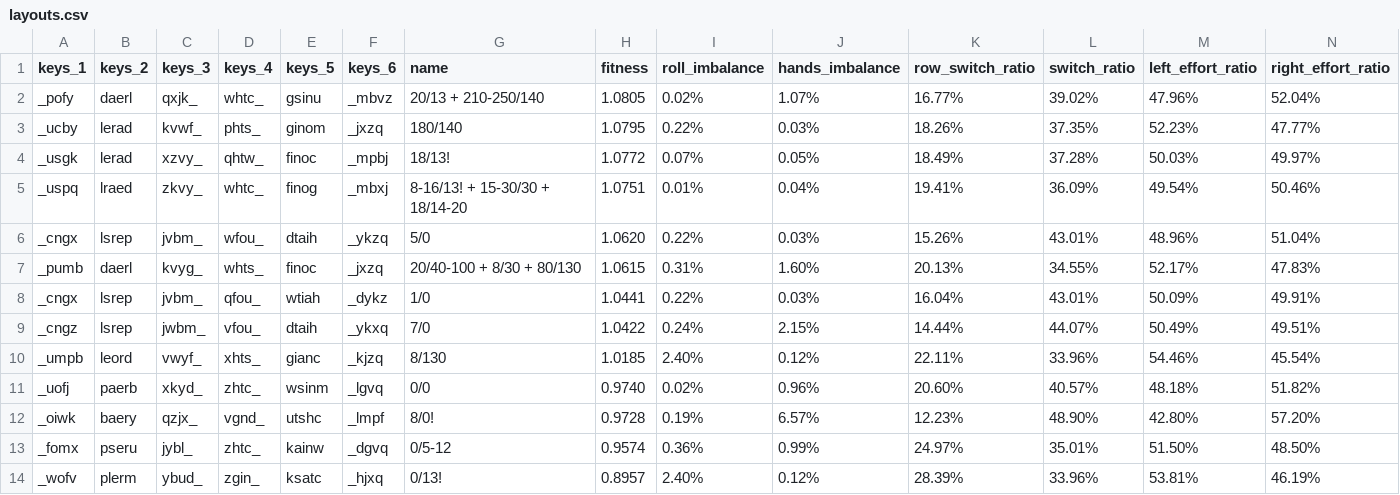
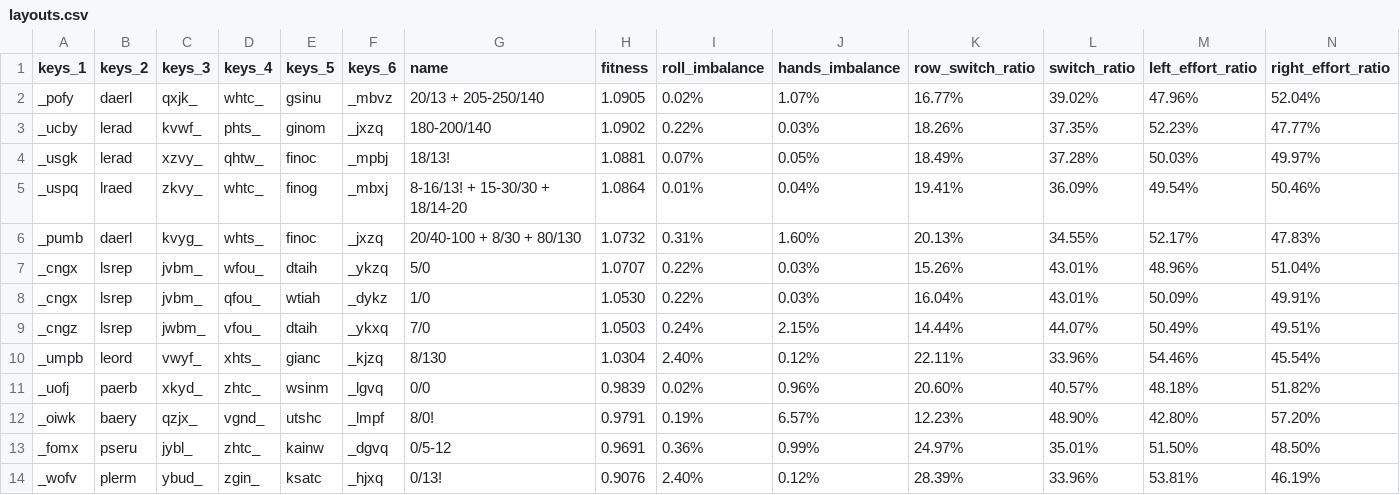
Before and after one commit to sgaliamov/keyvolve, a CSV file: data/layouts.csv, drawn as a sheet; only a part is shown; removed rows and columns are numbered as before the commit, all else as after; rows hold the shown columns only; the diff names each change by its address in the sheet, - before the commit and + after, or states it on an @@ line.

Commit message:
rowCost: 205

```diff
--- a/data/layouts.csv
+++ b/data/layouts.csv
-G2 (name): 20/13 + 210-250/140
+G2 (name): 20/13 + 205-250/140
-H2 (fitness): 1.0805
+H2 (fitness): 1.0905
-G3 (name): 180/140
+G3 (name): 180-200/140
-H3 (fitness): 1.0795
+H3 (fitness): 1.0902
-H4 (fitness): 1.0772
+H4 (fitness): 1.0881
-H5 (fitness): 1.0751
+H5 (fitness): 1.0864
-row 6: _cngx | lsrep | jvbm_ | wfou_ | dtaih | _ykzq | 5/0 | 1.0620 | 0.22% | 0.03% | 15.26% | 43.01% | 48.96% | 51.04%
-H6 (fitness): 1.0615
+H6 (fitness): 1.0732
+row 7: _cngx | lsrep | jvbm_ | wfou_ | dtaih | _ykzq | 5/0 | 1.0707 | 0.22% | 0.03% | 15.26% | 43.01% | 48.96% | 51.04%
-H8 (fitness): 1.0441
+H8 (fitness): 1.0530
-H9 (fitness): 1.0422
+H9 (fitness): 1.0503
-H10 (fitness): 1.0185
+H10 (fitness): 1.0304
-H11 (fitness): 0.9740
+H11 (fitness): 0.9839
-H12 (fitness): 0.9728
+H12 (fitness): 0.9791
-H13 (fitness): 0.9574
+H13 (fitness): 0.9691
-H14 (fitness): 0.8957
+H14 (fitness): 0.9076
```
Also changed, not shown: 1 other file.
